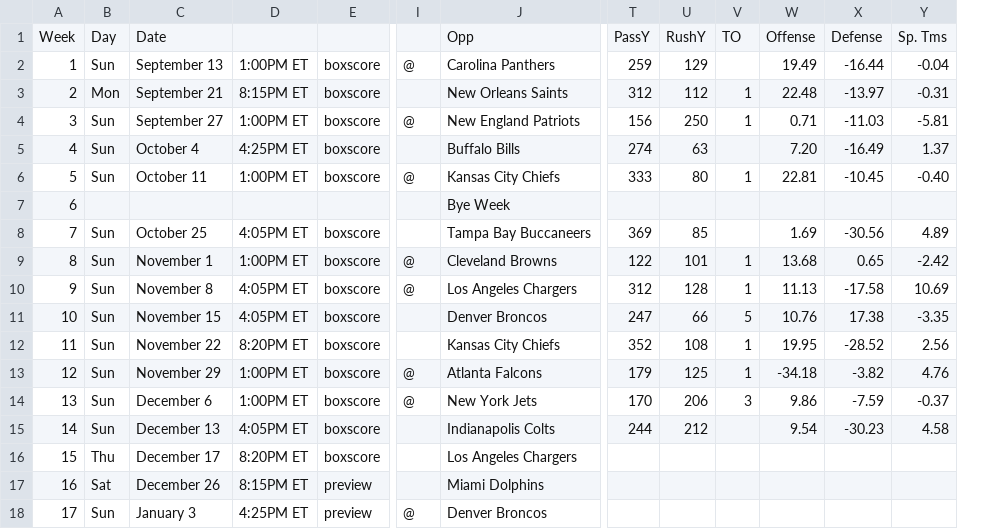
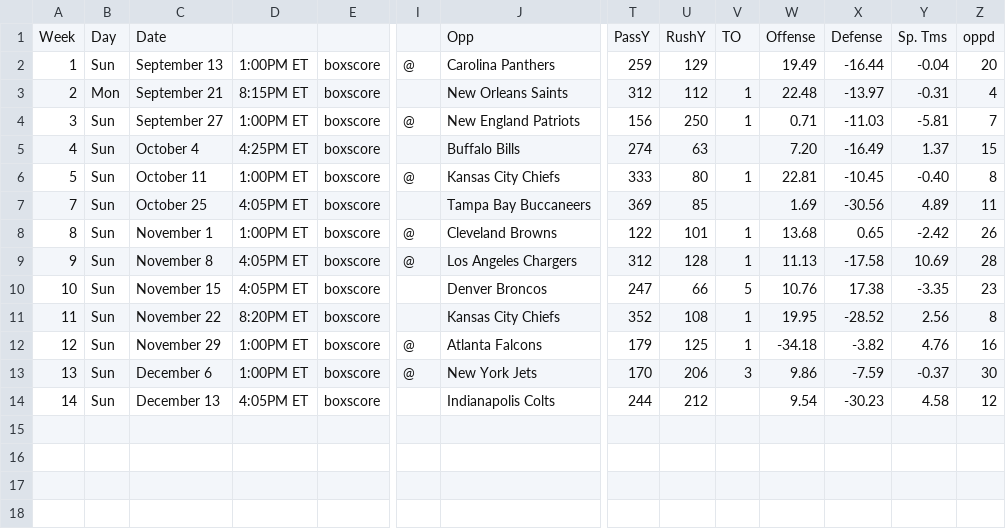
Before and after one commit to 13kmetro1/Regression-NFL-Project, a CSV file: Regression NFL Project/Schedules/raiders.csv, drawn as a sheet; only a part is shown, gaps mark what is left out; removed rows and columns are numbered as before the commit, all else as after; rows hold the shown columns only; the diff names each change by its address in the sheet, - before the commit and + after, or states it on an @@ line.

Commit message:
Update raiders.csv

```diff
--- a/Regression NFL Project/Schedules/raiders.csv
+++ b/Regression NFL Project/Schedules/raiders.csv
+column Z, rows 1-14: oppd | 20 | 4 | 7 | 15 | 8 | 11 | 26 | 28 | 23 | 8 | 16 | 30 | 12
-row 7: 6 |  |  |  |  |  | Bye Week
-row 16: 15 | Thu | December 17 | 8:20PM ET | boxscore |  | Los Angeles Chargers
-row 17: 16 | Sat | December 26 | 8:15PM ET | preview |  | Miami Dolphins
-row 18: 17 | Sun | January 3 | 4:25PM ET | preview | @ | Denver Broncos
```
